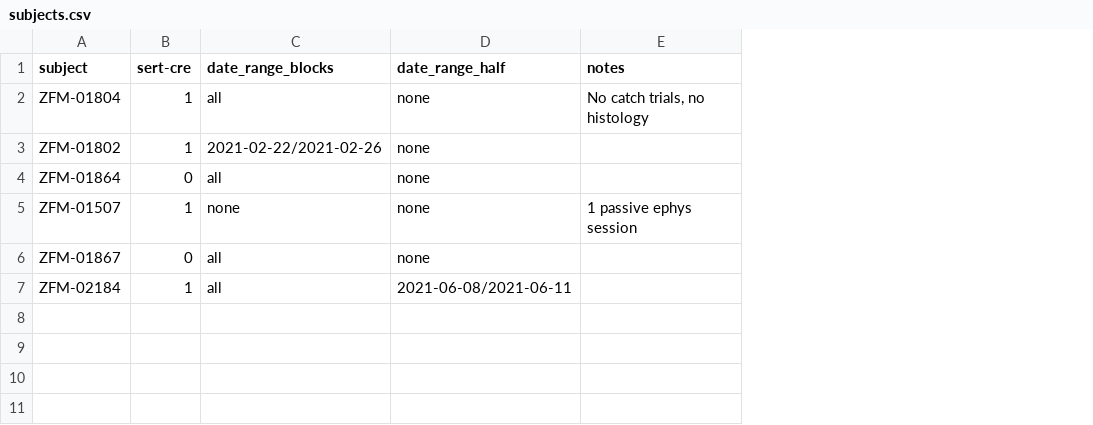
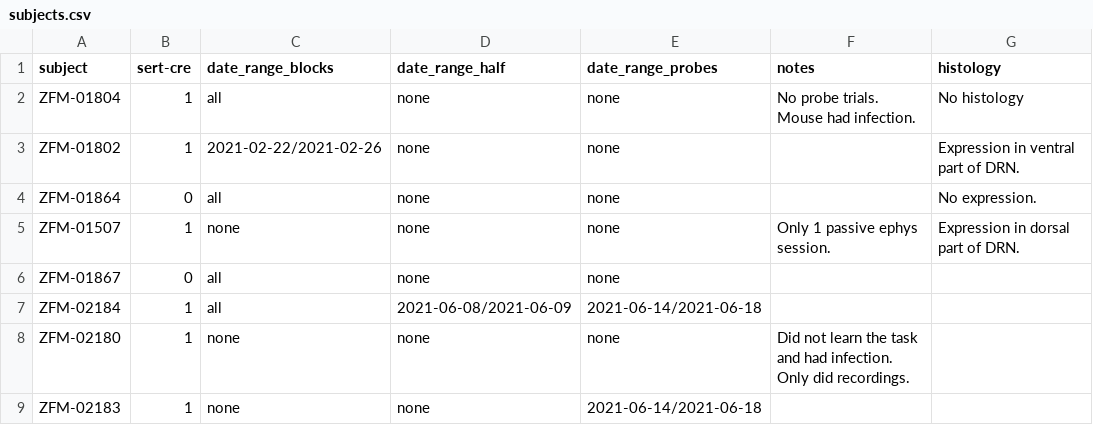
Before and after one commit to guidomeijer/IBL-Serotonin, a CSV file: subjects.csv, drawn as a sheet; addresses are those after the commit; the diff names each change by its address in the sheet, - before the commit and + after, or states it on an @@ line.

Commit message:
Added model fit to probe trials

```diff
--- a/subjects.csv
+++ b/subjects.csv
+column E (date_range_probes), rows 2-7: none | none | none | none | none | 2021-06-14/2021-06-18
+column G (histology), rows 2-5: No histology | Expression in ventral part of DRN. | No expression. | Expression in dorsal part of DRN.
-F2 (notes): No catch trials, no histology
+F2 (notes): No probe trials. Mouse had infection.
-F5 (notes): 1 passive ephys session
+F5 (notes): Only 1 passive ephys session.
-D7 (date_range_half): 2021-06-08/2021-06-11
+D7 (date_range_half): 2021-06-08/2021-06-09
+row 8: ZFM-02180 | 1 | none | none | none | Did not learn the task and had infection. Only did recordings.
+row 9: ZFM-02183 | 1 | none | none | 2021-06-14/2021-06-18
```
Also changed, not shown: 11 other files.
